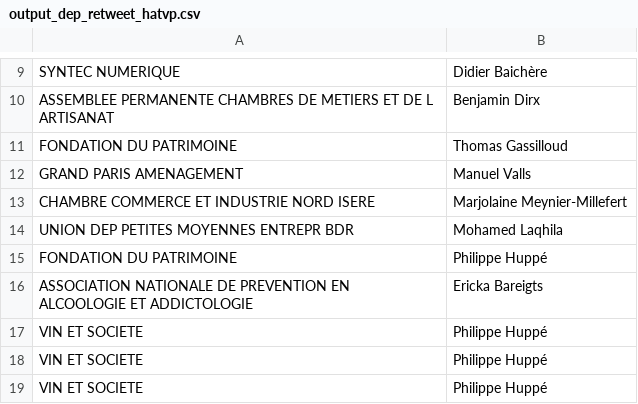
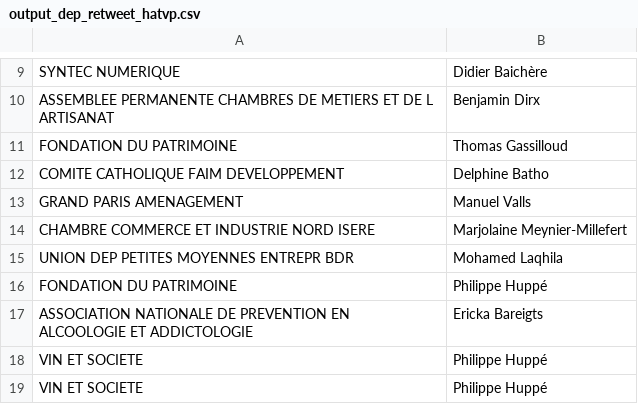
Before and after one commit to hugcis/data_journalism_extractor, a CSV file: example/output/output_dep_retweet_hatvp.csv, drawn as a sheet; only a part is shown, gaps mark what is left out; the shorter side is filled out with more unchanged rows; the diff names each change by its address in the sheet, - before the commit and + after, or states it on an @@ line.

```diff
--- a/example/output/output_dep_retweet_hatvp.csv
+++ b/example/output/output_dep_retweet_hatvp.csv
+row 12: COMITE CATHOLIQUE FAIM DEVELOPPEMENT | Delphine Batho
```
Also changed, not shown: example/output/output_all.csv, 7 other files.
